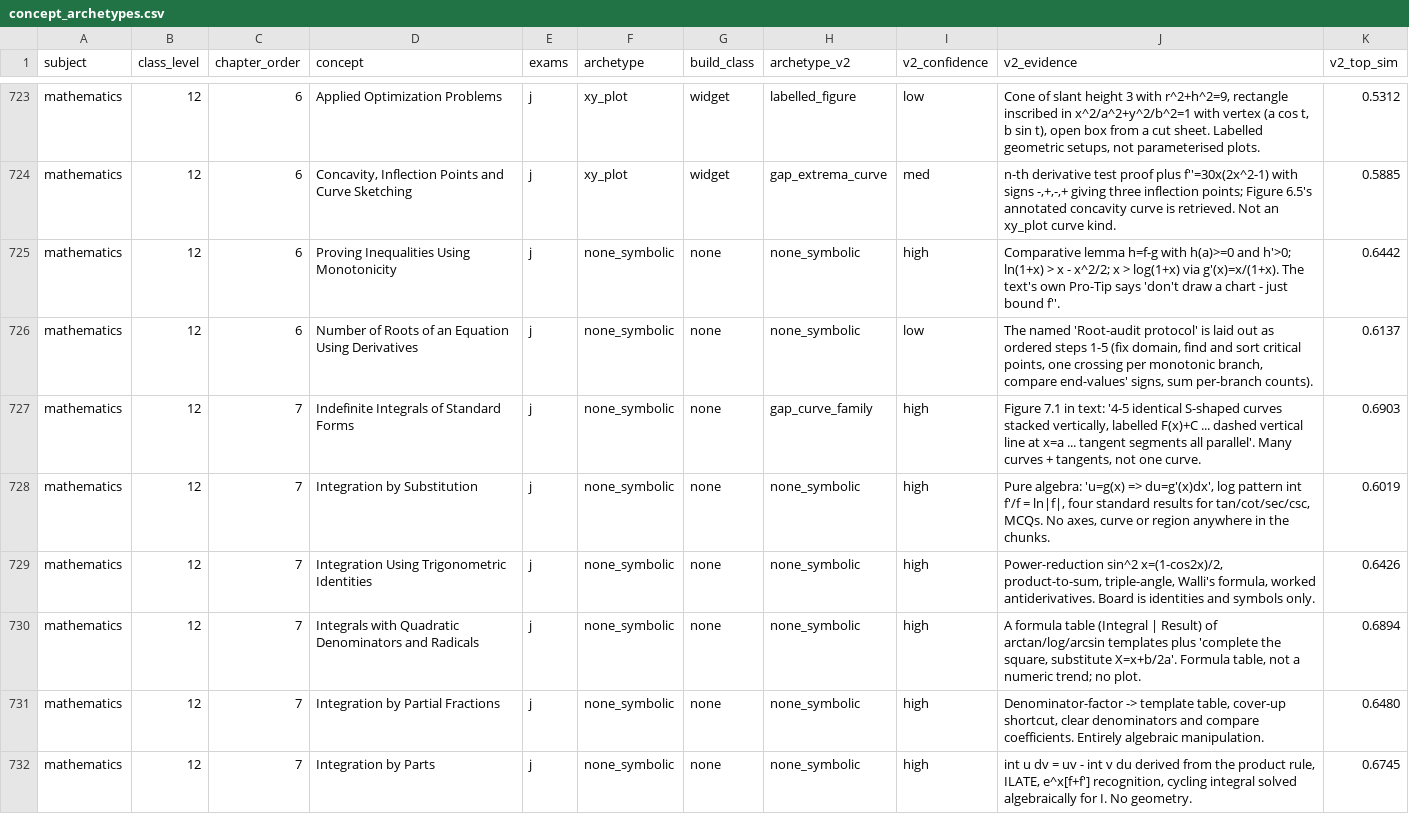
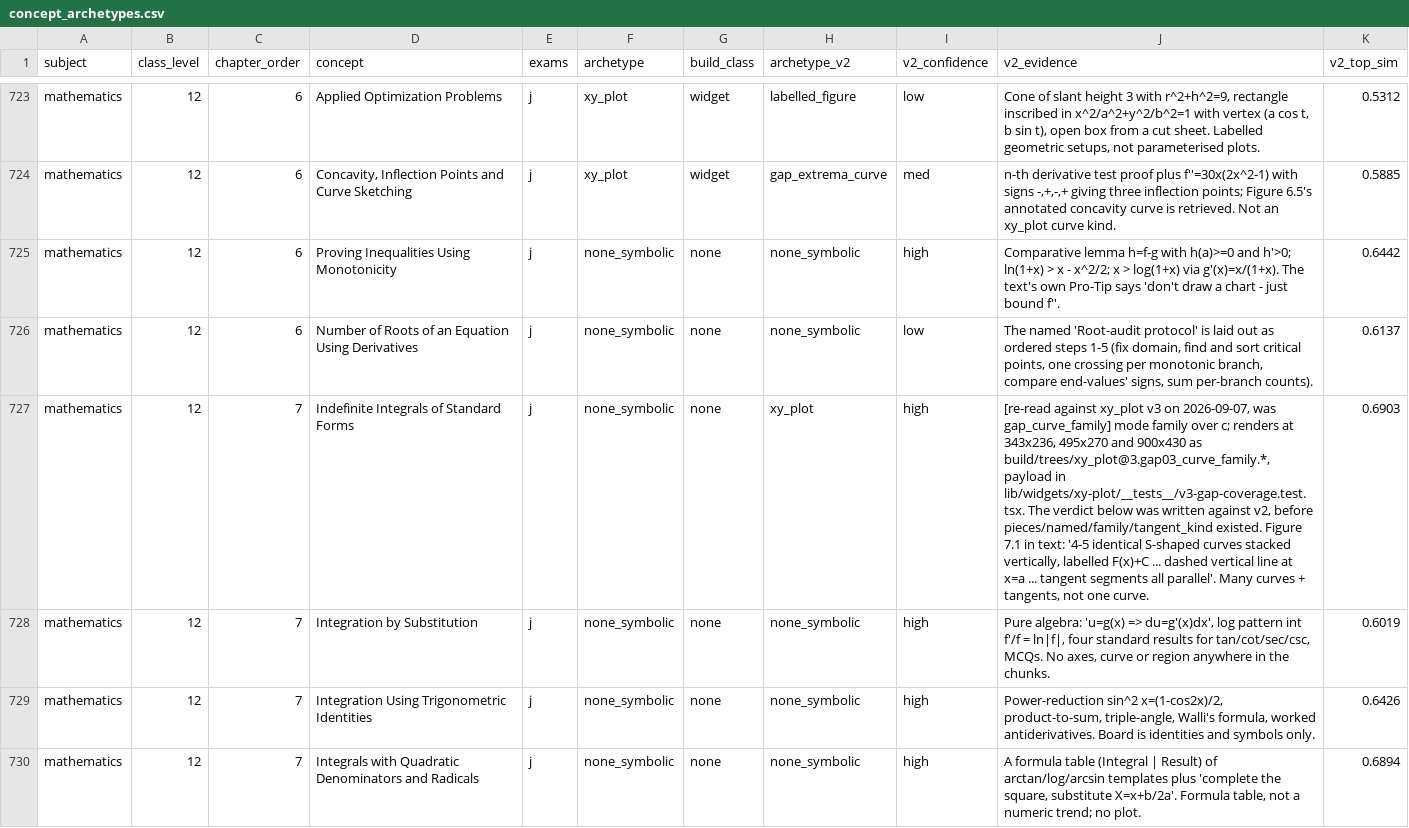
Before and after one commit to Raasikh/monk-learning-api, a CSV file: app/drona/concept_archetypes.csv, drawn as a sheet; only a part is shown, gaps mark what is left out; the shorter side is filled out with more unchanged rows; the diff covers the shown part only; the diff names each change by its address in the sheet, - before the commit and + after, or states it on an @@ line.

```diff
--- a/app/drona/concept_archetypes.csv
+++ b/app/drona/concept_archetypes.csv
-H727 (archetype_v2): gap_curve_family
+H727 (archetype_v2): xy_plot
-J727 (v2_evidence): Figure 7.1…
+J727 (v2_evidence): [re-read against xy_plot v3 on 2026-09-07, was gap_curve_family] mode family over c; renders at 343x236, 495x270 and 900x430 as build/trees/xy_plot@3.gap03_curve_family.*, payload in lib/widgets/xy-plot/__tests__/v3-gap-coverage.test.tsx. The verdict below was written against v2, before pieces/named/family/tangent_kind existed. Figure 7.1…
```
Also changed, not shown: 24 edited cells elsewhere in this file, 1 other file.
